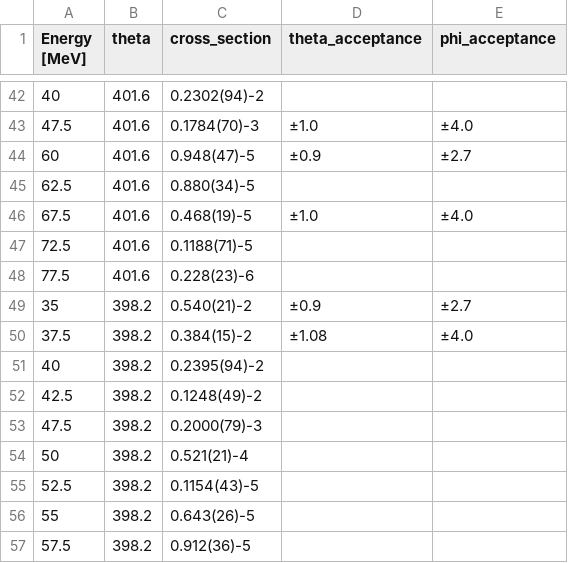
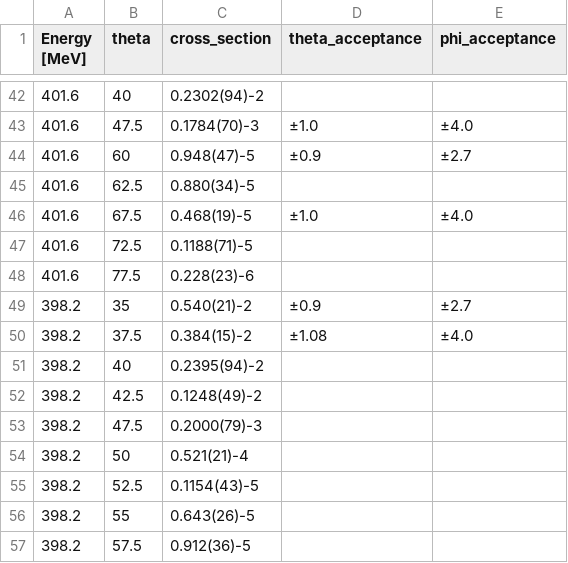
Before and after one commit to hstaige/radbase, a CSV file: radbase/compilation/lightbody_elastic_1983/cross_section_Cr52.csv, drawn as a sheet; only a part is shown, gaps mark what is left out; the diff covers the shown part only.

```diff
--- a/radbase/compilation/lightbody_elastic_1983/cross_section_Cr52.csv
+++ b/radbase/compilation/lightbody_elastic_1983/cross_section_Cr52.csv
@@ -42,16 +42,16 @@ Energy [MeV],theta,cross_section,theta_acceptance,phi_acceptance
-40,401.6,0.2302(94)-2,
-47.5,401.6,0.1784(70)-3,±1.0,±4.0
-60,401.6,0.948(47)-5,±0.9,±2.7
-62.5,401.6,0.880(34)-5,
-67.5,401.6,0.468(19)-5,±1.0,±4.0
-72.5,401.6,0.1188(71)-5,
-77.5,401.6,0.228(23)-6,
-35,398.2,0.540(21)-2,±0.9,±2.7
-37.5,398.2,0.384(15)-2,±1.08,±4.0
-40,398.2,0.2395(94)-2,
-42.5,398.2,0.1248(49)-2,
-47.5,398.2,0.2000(79)-3,
-50,398.2,0.521(21)-4,
-52.5,398.2,0.1154(43)-5,
-55,398.2,0.643(26)-5,
-57.5,398.2,0.912(36)-5,
+401.6,40,0.2302(94)-2,,
+401.6,47.5,0.1784(70)-3,±1.0,±4.0
+401.6,60,0.948(47)-5,±0.9,±2.7
+401.6,62.5,0.880(34)-5,,
+401.6,67.5,0.468(19)-5,±1.0,±4.0
+401.6,72.5,0.1188(71)-5,,
+401.6,77.5,0.228(23)-6,,
+398.2,35,0.540(21)-2,±0.9,±2.7
+398.2,37.5,0.384(15)-2,±1.08,±4.0
+398.2,40,0.2395(94)-2,,
+398.2,42.5,0.1248(49)-2,,
+398.2,47.5,0.2000(79)-3,,
+398.2,50,0.521(21)-4,,
+398.2,52.5,0.1154(43)-5,,
+398.2,55,0.643(26)-5,,
+398.2,57.5,0.912(36)-5,,
```
Also changed, not shown: 44 edited cells elsewhere in this file, radbase/compilation/lightbody_elastic_1983/cross_section_Cr50.csv, radbase/compilation/lightbody_elastic_1983/cross_section_Cr54.csv, 14 other files.
